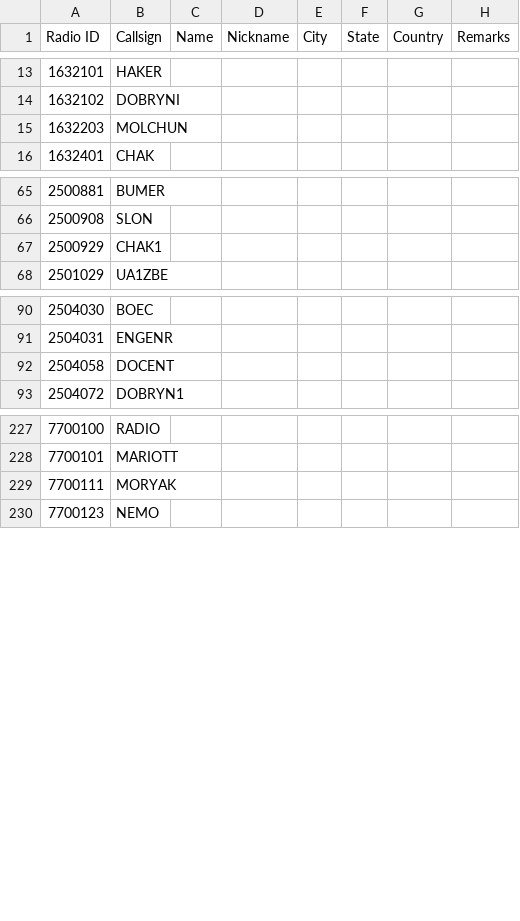
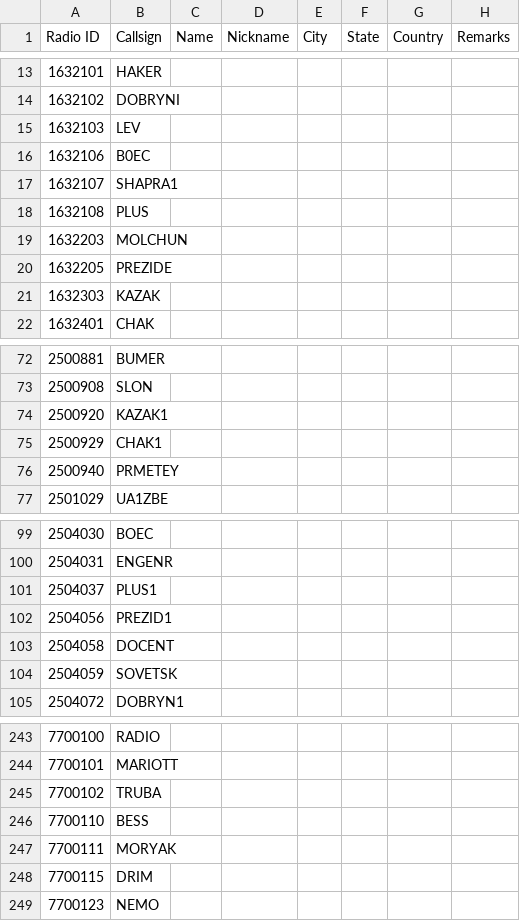
Before and after one commit to AntonV83/QRA-DMR-ID, a CSV file: DMRID_GD77.csv, drawn as a sheet; only a part is shown, gaps mark what is left out; the diff covers the shown part only.

Commit message:
Update DMRID_GD77.csv

```diff
--- a/DMRID_GD77.csv
+++ b/DMRID_GD77.csv
@@ -14,3 +14,9 @@ Radio ID,Callsign,Name,Nickname,City,State,Country,Remarks
 1632102,DOBRYNI,,,,,,
+1632103,LEV,,,,,,
+1632106,B0EC,,,,,,
+1632107,SHAPRA1,,,,,,
+1632108,PLUS,,,,,,
 1632203,MOLCHUN,,,,,,
+1632205,PREZIDE,,,,,,
+1632303,KAZAK,,,,,,
 1632401,CHAK,,,,,,
@@ -66,3 +73,5 @@ Radio ID,Callsign,Name,Nickname,City,State,Country,Remarks
 2500908,SLON,,,,,,
+2500920,KAZAK1,,,,,,
 2500929,CHAK1,,,,,,
+2500940,PRMETEY,,,,,,
 2501029,UA1ZBE,,,,,,
@@ -91,3 +100,6 @@ Radio ID,Callsign,Name,Nickname,City,State,Country,Remarks
 2504031,ENGENR,,,,,,
+2504037,PLUS1,,,,,,
+2504056,PREZID1,,,,,,
 2504058,DOCENT,,,,,,
+2504059,SOVETSK,,,,,,
 2504072,DOBRYN1,,,,,,
@@ -228,3 +244,6 @@ Radio ID,Callsign,Name,Nickname,City,State,Country,Remarks
 7700101,MARIOTT,,,,,,
+7700102,TRUBA,,,,,,
+7700110,BESS,,,,,,
 7700111,MORYAK,,,,,,
+7700115,DRIM,,,,,,
 7700123,NEMO,,,,,,
```
Also changed, not shown: 8 added rows elsewhere in this file.
